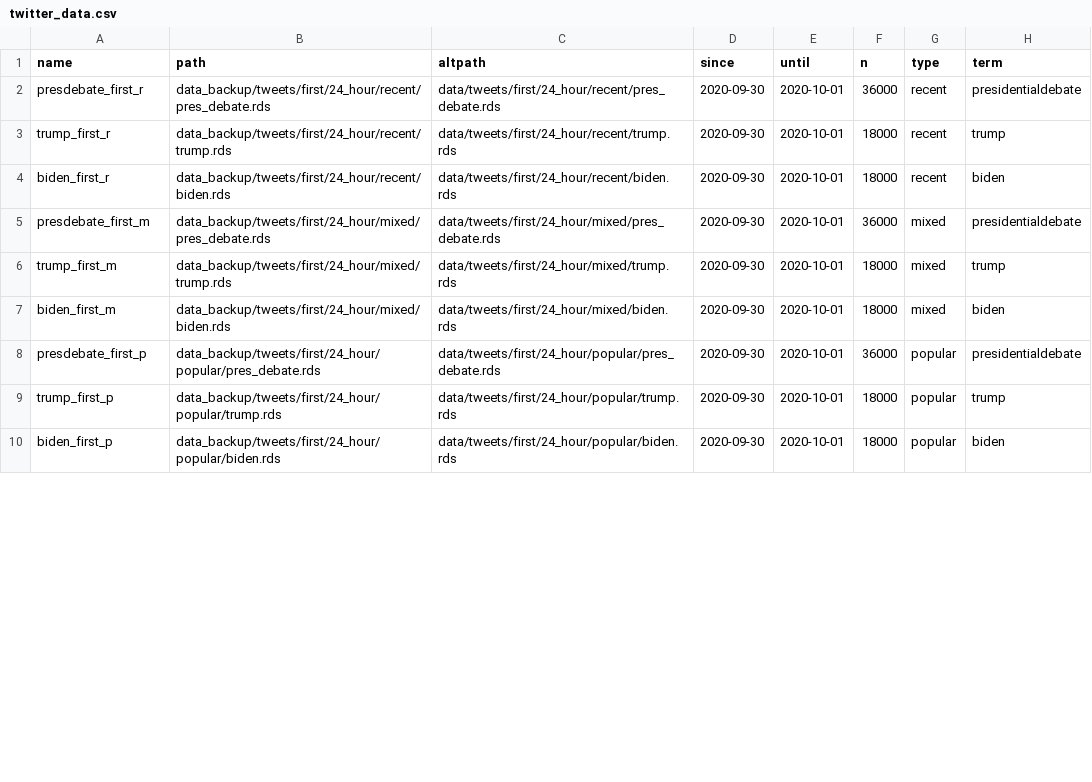
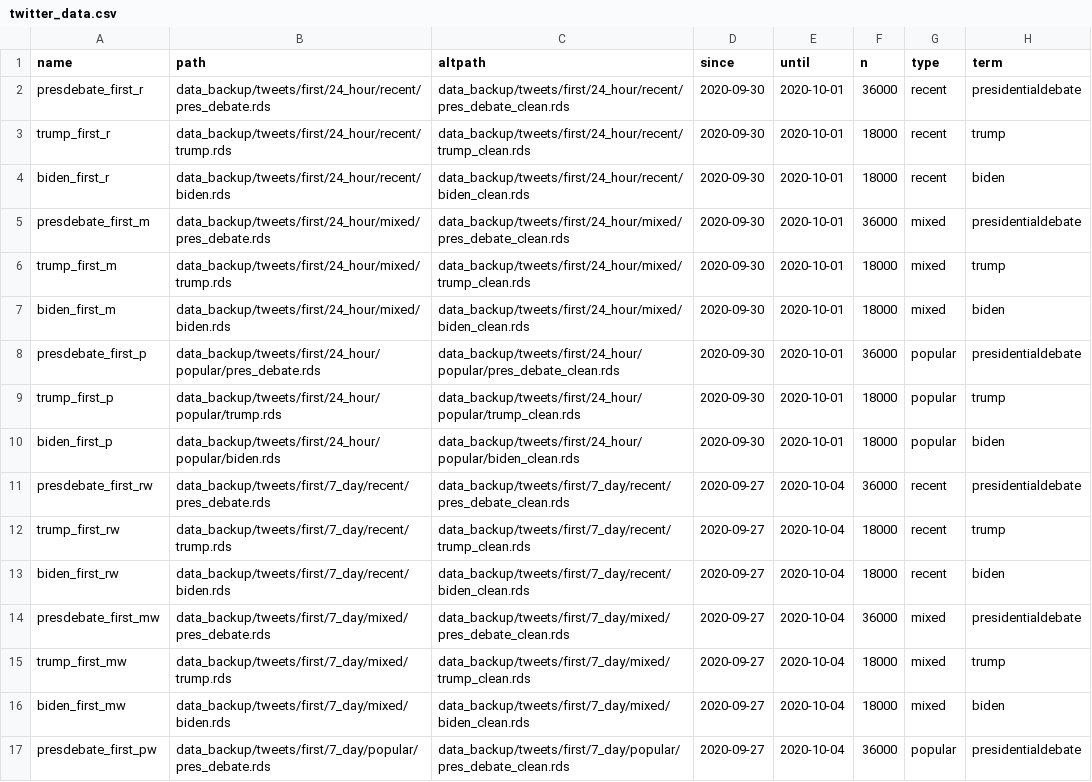
Before and after one commit to ADernild/pres_debate, a CSV file: twitter_data.csv, drawn as a sheet; only a part is shown; the diff covers the shown part only.

Commit message:
Created method to tokenize and lemmatize text data

```diff
--- a/twitter_data.csv
+++ b/twitter_data.csv
@@ -1,10 +1,17 @@
 name,path,altpath,since,until,n,type,term
-presdebate_first_r,data_backup/tweets/first/24_hour/recent/pres_debate.rds,data/tweets/first/24_hour/recent/pres_debate.rds,2020-09-30,2020-10-01,36000,recent,presidentialdebate
-trump_first_r,data_backup/tweets/first/24_hour/recent/trump.rds,data/tweets/first/24_hour/recent/trump.rds,2020-09-30,2020-10-01,18000,recent,trump
-biden_first_r,data_backup/tweets/first/24_hour/recent/biden.rds,data/tweets/first/24_hour/recent/biden.rds,2020-09-30,2020-10-01,18000,recent,biden
-presdebate_first_m,data_backup/tweets/first/24_hour/mixed/pres_debate.rds,data/tweets/first/24_hour/mixed/pres_debate.rds,2020-09-30,2020-10-01,36000,mixed,presidentialdebate
-trump_first_m,data_backup/tweets/first/24_hour/mixed/trump.rds,data/tweets/first/24_hour/mixed/trump.rds,2020-09-30,2020-10-01,18000,mixed,trump
-biden_first_m,data_backup/tweets/first/24_hour/mixed/biden.rds,data/tweets/first/24_hour/mixed/biden.rds,2020-09-30,2020-10-01,18000,mixed,biden
-presdebate_first_p,data_backup/tweets/first/24_hour/popular/pres_debate.rds,data/tweets/first/24_hour/popular/pres_debate.rds,2020-09-30,2020-10-01,36000,popular,presidentialdebate
-trump_first_p,data_backup/tweets/first/24_hour/popular/trump.rds,data/tweets/first/24_hour/popular/trump.rds,2020-09-30,2020-10-01,18000,popular,trump
-biden_first_p,data_backup/tweets/first/24_hour/popular/biden.rds,data/tweets/first/24_hour/popular/biden.rds,2020-09-30,2020-10-01,18000,popular,biden
+presdebate_first_r,data_backup/tweets/first/24_hour/recent/pres_debate.rds,data_backup/tweets/first/24_hour/recent/pres_debate_clean.rds,2020-09-30,2020-10-01,36000,recent,presidentialdebate
+trump_first_r,data_backup/tweets/first/24_hour/recent/trump.rds,data_backup/tweets/first/24_hour/recent/trump_clean.rds,2020-09-30,2020-10-01,18000,recent,trump
+biden_first_r,data_backup/tweets/first/24_hour/recent/biden.rds,data_backup/tweets/first/24_hour/recent/biden_clean.rds,2020-09-30,2020-10-01,18000,recent,biden
+presdebate_first_m,data_backup/tweets/first/24_hour/mixed/pres_debate.rds,data_backup/tweets/first/24_hour/mixed/pres_debate_clean.rds,2020-09-30,2020-10-01,36000,mixed,presidentialdebate
+trump_first_m,data_backup/tweets/first/24_hour/mixed/trump.rds,data_backup/tweets/first/24_hour/mixed/trump_clean.rds,2020-09-30,2020-10-01,18000,mixed,trump
+biden_first_m,data_backup/tweets/first/24_hour/mixed/biden.rds,data_backup/tweets/first/24_hour/mixed/biden_clean.rds,2020-09-30,2020-10-01,18000,mixed,biden
+presdebate_first_p,data_backup/tweets/first/24_hour/popular/pres_debate.rds,data_backup/tweets/first/24_hour/popular/pres_debate_clean.rds,2020-09-30,2020-10-01,36000,popular,presidentialdebate
+trump_first_p,data_backup/tweets/first/24_hour/popular/trump.rds,data_backup/tweets/first/24_hour/popular/trump_clean.rds,2020-09-30,2020-10-01,18000,popular,trump
+biden_first_p,data_backup/tweets/first/24_hour/popular/biden.rds,data_backup/tweets/first/24_hour/popular/biden_clean.rds,2020-09-30,2020-10-01,18000,popular,biden
+presdebate_first_rw,data_backup/tweets/first/7_day/recent/pres_debate.rds,data_backup/tweets/first/7_day/recent/pres_debate_clean.rds,2020-09-27,2020-10-04,36000,recent,presidentialdebate
+trump_first_rw,data_backup/tweets/first/7_day/recent/trump.rds,data_backup/tweets/first/7_day/recent/trump_clean.rds,2020-09-27,2020-10-04,18000,recent,trump
+biden_first_rw,data_backup/tweets/first/7_day/recent/biden.rds,data_backup/tweets/first/7_day/recent/biden_clean.rds,2020-09-27,2020-10-04,18000,recent,biden
+presdebate_first_mw,data_backup/tweets/first/7_day/mixed/pres_debate.rds,data_backup/tweets/first/7_day/mixed/pres_debate_clean.rds,2020-09-27,2020-10-04,36000,mixed,presidentialdebate
+trump_first_mw,data_backup/tweets/first/7_day/mixed/trump.rds,data_backup/tweets/first/7_day/mixed/trump_clean.rds,2020-09-27,2020-10-04,18000,mixed,trump
+biden_first_mw,data_backup/tweets/first/7_day/mixed/biden.rds,data_backup/tweets/first/7_day/mixed/biden_clean.rds,2020-09-27,2020-10-04,18000,mixed,biden
+presdebate_first_pw,data_backup/tweets/first/7_day/popular/pres_debate.rds,data_backup/tweets/first/7_day/popular/pres_debate_clean.rds,2020-09-27,2020-10-04,36000,popular,presidentialdebate
```
Also changed, not shown: 2 added rows, 9 removed rows and 24 edited cells elsewhere in this file, 6 other files.
